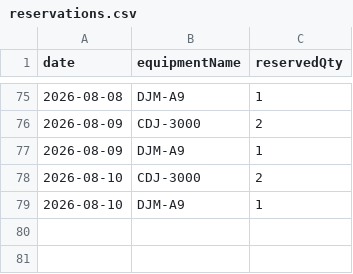
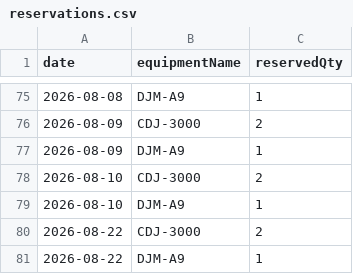
Before and after one commit to spacehash/spacehash.github.io, a CSV file: src/resources/reservations.csv, drawn as a sheet; only a part is shown, gaps mark what is left out.

Commit message:
reservation update

```diff
--- a/src/resources/reservations.csv
+++ b/src/resources/reservations.csv
@@ -79 +79,3 @@ date,equipmentName,reservedQty
 2026-08-10,DJM-A9,1
+2026-08-22,CDJ-3000,2
+2026-08-22,DJM-A9,1
```
